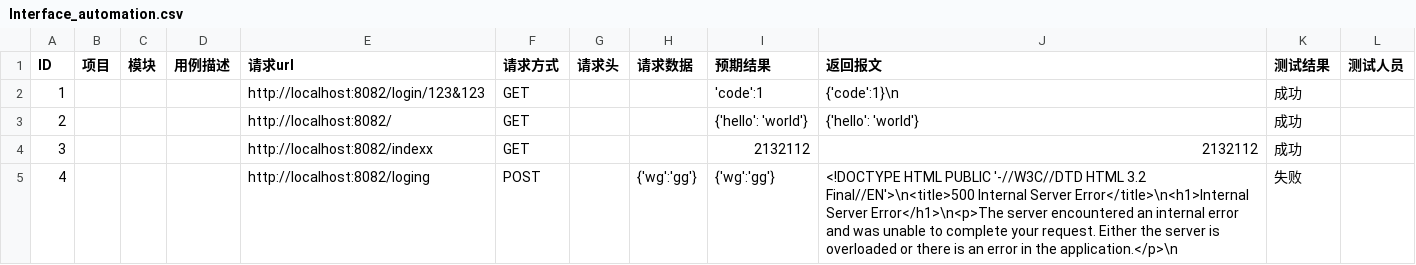
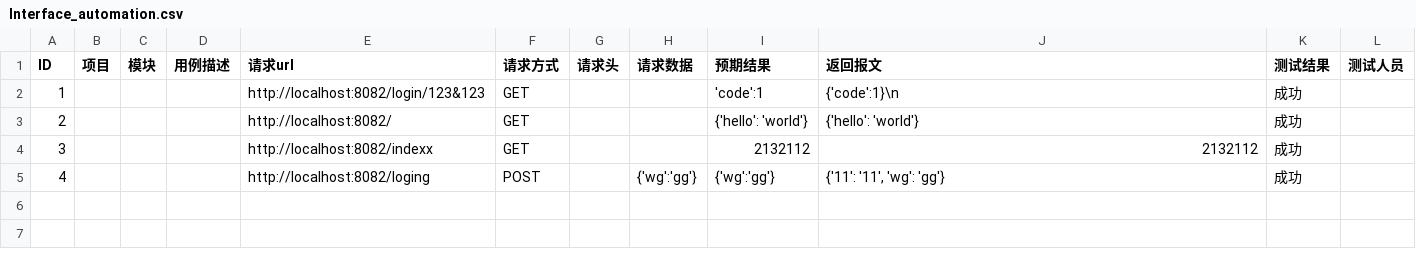
Before and after one commit to wg18618262234/Interface_automation, a CSV file: static/uploads/Interface_automation.csv, drawn as a sheet.

```diff
--- a/static/uploads/Interface_automation.csv
+++ b/static/uploads/Interface_automation.csv
@@ -4,2 +4,2 @@ ID,项目,模块,用例描述,请求url,请求方式,请求头,请求数据,预
 3,,,,http://localhost:8082/indexx,GET,,,2132112,2132112,成功,
-4,,,,http://localhost:8082/loging,POST,,{'wg':'gg'},{'wg':'gg'},<!DOCTYPE HTML PUBLIC '-//W3C//DTD HTML 3.2 Final//EN'>\n<title>500 Internal Server Error</title>\n<h1>Internal Server Error</h1>\n<p>The server encountered an internal error and was unable to complete your request. Either the server is overloaded or there is an error in the application.</p>\n,失败,
+4,,,,http://localhost:8082/loging,POST,,{'wg':'gg'},{'wg':'gg'},"{'11': '11', 'wg': 'gg'}",成功,
```
Also changed, not shown: 5 other files.
